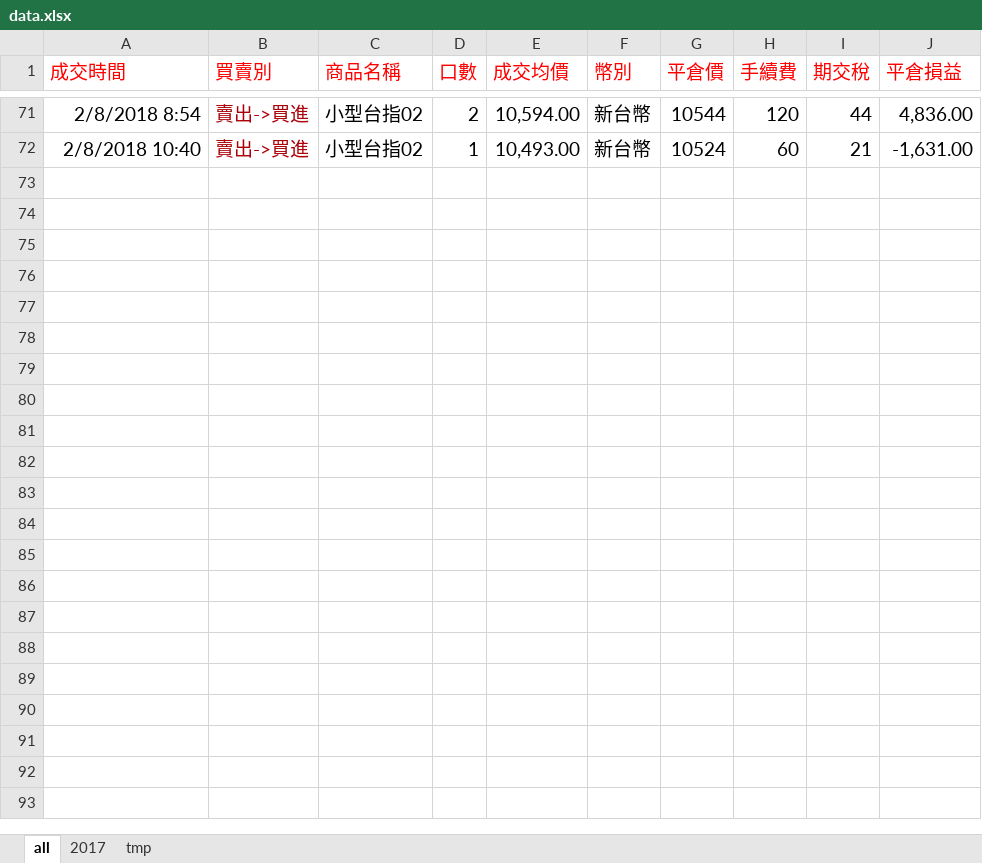
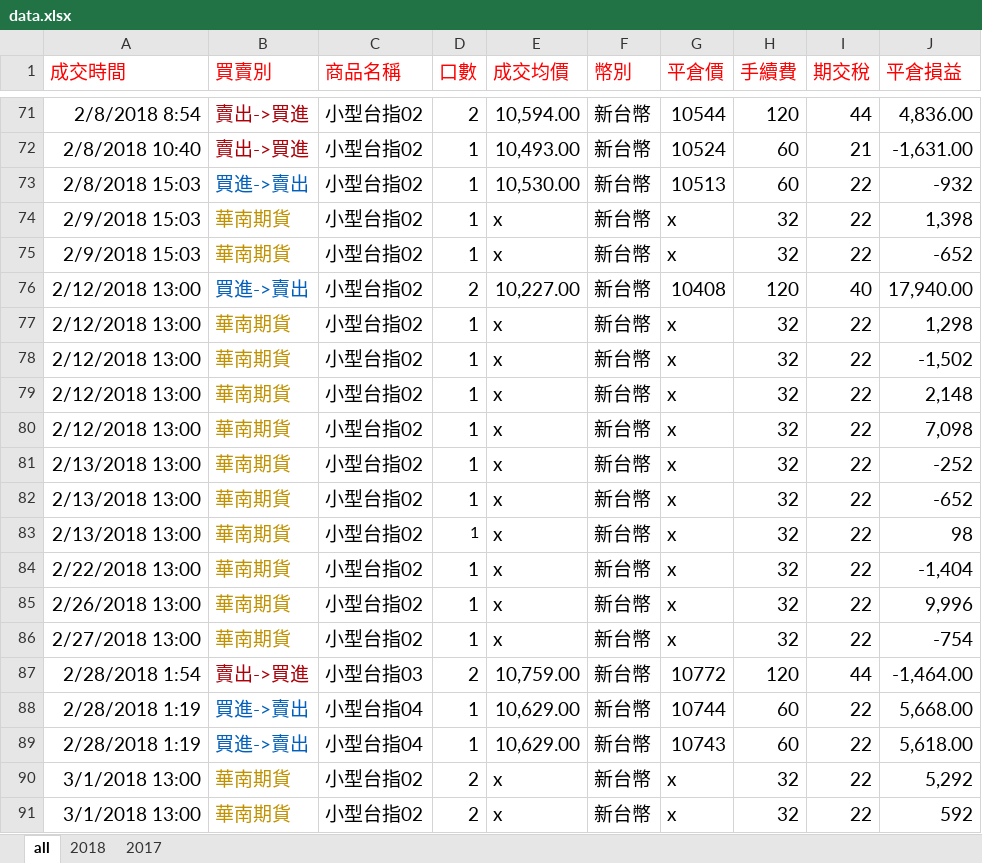
Before and after one commit to sclin0323/my-trade, an Excel workbook: files/data.xlsx, sheet all, drawn as a sheet; only a part is shown, gaps mark what is left out; values as stored, in another font and other column widths than the file's, no borders; the diff covers the shown part only; the diff names each change by its address in the sheet, - before the commit and + after, or states it on an @@ line.

```diff
--- a/files/data.xlsx (sheet all)
+++ b/files/data.xlsx (sheet all)
-sheet tab: tmp
+sheet tab: 2018
@@ sheet tab order changed: all | 2018 | 2017 @@
+row 73: 2/8/2018 15:03 | 買進->賣出 | 小型台指02 | 1 | 10,530.00 | 新台幣 | 10513 | 60 | 22 | -932
+row 74: 2/9/2018 15:03 | 華南期貨 | 小型台指02 | 1 | x | 新台幣 | x | 32 | 22 | 1,398
+row 75: 2/9/2018 15:03 | 華南期貨 | 小型台指02 | 1 | x | 新台幣 | x | 32 | 22 | -652
+row 76: 2/12/2018 13:00 | 買進->賣出 | 小型台指02 | 2 | 10,227.00 | 新台幣 | 10408 | 120 | 40 | 17,940.00
+row 77: 2/12/2018 13:00 | 華南期貨 | 小型台指02 | 1 | x | 新台幣 | x | 32 | 22 | 1,298
+row 78: 2/12/2018 13:00 | 華南期貨 | 小型台指02 | 1 | x | 新台幣 | x | 32 | 22 | -1,502
+row 79: 2/12/2018 13:00 | 華南期貨 | 小型台指02 | 1 | x | 新台幣 | x | 32 | 22 | 2,148
+row 80: 2/12/2018 13:00 | 華南期貨 | 小型台指02 | 1 | x | 新台幣 | x | 32 | 22 | 7,098
+row 81: 2/13/2018 13:00 | 華南期貨 | 小型台指02 | 1 | x | 新台幣 | x | 32 | 22 | -252
+row 82: 2/13/2018 13:00 | 華南期貨 | 小型台指02 | 1 | x | 新台幣 | x | 32 | 22 | -652
+row 83: 2/13/2018 13:00 | 華南期貨 | 小型台指02 | 1 | x | 新台幣 | x | 32 | 22 | 98
+row 84: 2/22/2018 13:00 | 華南期貨 | 小型台指02 | 1 | x | 新台幣 | x | 32 | 22 | -1,404
+row 85: 2/26/2018 13:00 | 華南期貨 | 小型台指02 | 1 | x | 新台幣 | x | 32 | 22 | 9,996
+row 86: 2/27/2018 13:00 | 華南期貨 | 小型台指02 | 1 | x | 新台幣 | x | 32 | 22 | -754
+row 87: 2/28/2018 1:54 | 賣出->買進 | 小型台指03 | 2 | 10,759.00 | 新台幣 | 10772 | 120 | 44 | -1,464.00
+row 88: 2/28/2018 1:19 | 買進->賣出 | 小型台指04 | 1 | 10,629.00 | 新台幣 | 10744 | 60 | 22 | 5,668.00
+row 89: 2/28/2018 1:19 | 買進->賣出 | 小型台指04 | 1 | 10,629.00 | 新台幣 | 10743 | 60 | 22 | 5,618.00
+row 90: 3/1/2018 13:00 | 華南期貨 | 小型台指02 | 2 | x | 新台幣 | x | 32 | 22 | 5,292
+row 91: 3/1/2018 13:00 | 華南期貨 | 小型台指02 | 2 | x | 新台幣 | x | 32 | 22 | 592
```
Also changed, not shown: 15 added rows and 1 edited cell elsewhere in this sheet, sheet 2018, 1 other file.
